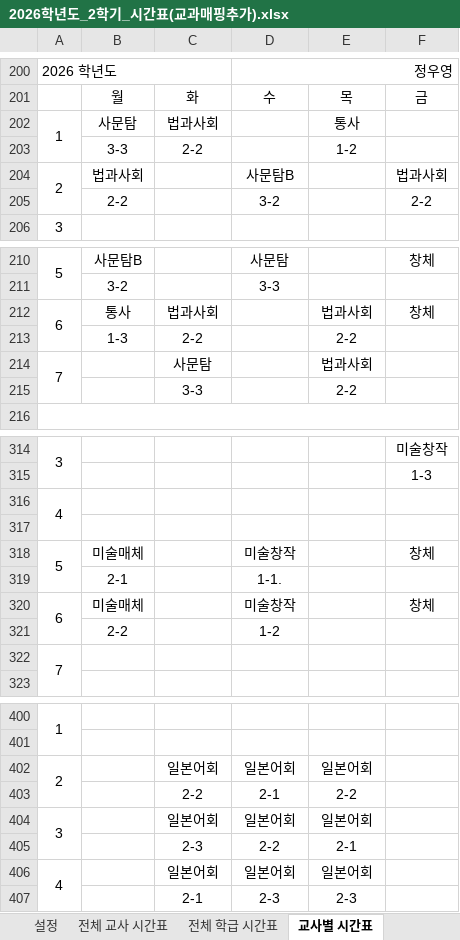
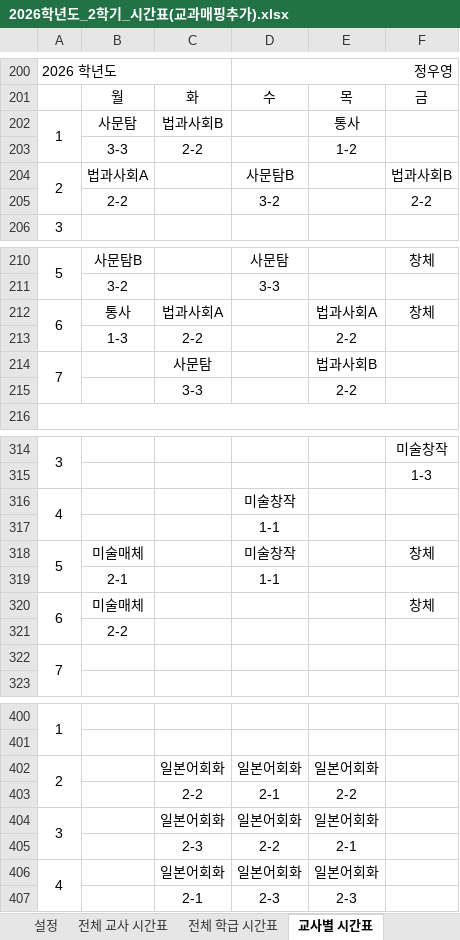
Before and after one commit to teachercho84/class-swap, an Excel workbook: 2026학년도_2학기_시간표(교과매핑추가).xlsx, sheet 교사별 시간표, drawn as a sheet; only a part is shown, gaps mark what is left out; values as stored, in another font and other column widths than the file's, no borders; the diff covers the shown part only; the diff names each change by its address in the sheet, - before the commit and + after, or states it on an @@ line.

```diff
--- a/2026학년도_2학기_시간표(교과매핑추가).xlsx (sheet 교사별 시간표)
+++ b/2026학년도_2학기_시간표(교과매핑추가).xlsx (sheet 교사별 시간표)
-C202: 법과사회
+C202: 법과사회B
-B204: 법과사회
+B204: 법과사회A
-F204: 법과사회
+F204: 법과사회B
-C212: 법과사회
+C212: 법과사회A
-E212: 법과사회
+E212: 법과사회A
-E214: 법과사회
+E214: 법과사회B
-D316: (empty)
+D316: 미술창작
-D317: (empty)
+D317: 1-1
-D319: 1-1.
+D319: 1-1
-D320: 미술창작
+D320: (empty)
-D321: 1-2
+D321: (empty)
-C402: 일본어회
+C402: 일본어회화
-D402: 일본어회
+D402: 일본어회화
-E402: 일본어회
+E402: 일본어회화
-C404: 일본어회
+C404: 일본어회화
-D404: 일본어회
+D404: 일본어회화
-E404: 일본어회
+E404: 일본어회화
-C406: 일본어회
+C406: 일본어회화
-D406: 일본어회
+D406: 일본어회화
-E406: 일본어회
+E406: 일본어회화
```
Also changed, not shown: 2 edited cells elsewhere in this sheet, data.xlsx.
